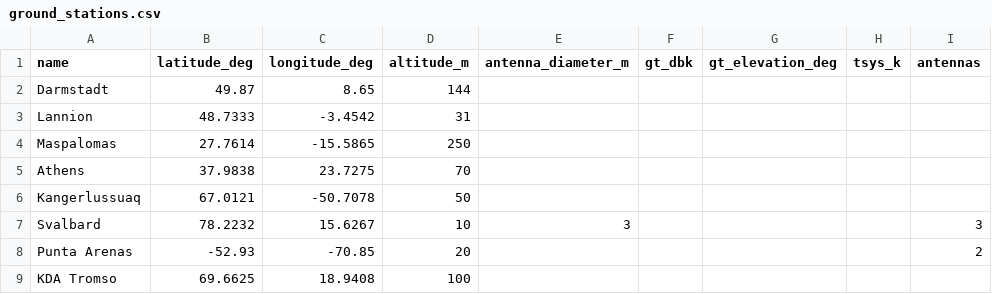
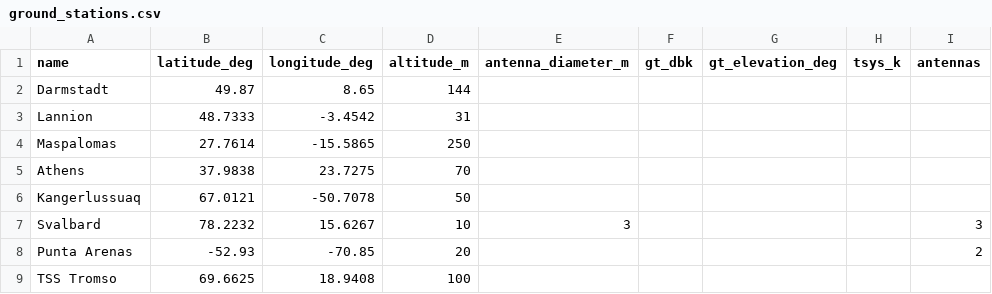
Before and after one commit to fcialfi/Link-Budget, a CSV file: ground_stations.csv, drawn as a sheet.

```diff
--- a/ground_stations.csv
+++ b/ground_stations.csv
@@ -8,2 +8,2 @@ Svalbard,78.2232,15.6267,10,3,,,,3
 Punta Arenas,-52.93,-70.85,20,,,,,2
-KDA Tromso,69.6625,18.9408,100,,,,,
+TSS Tromso,69.6625,18.9408,100,,,,,
```
Also changed, not shown: 4 other files.
